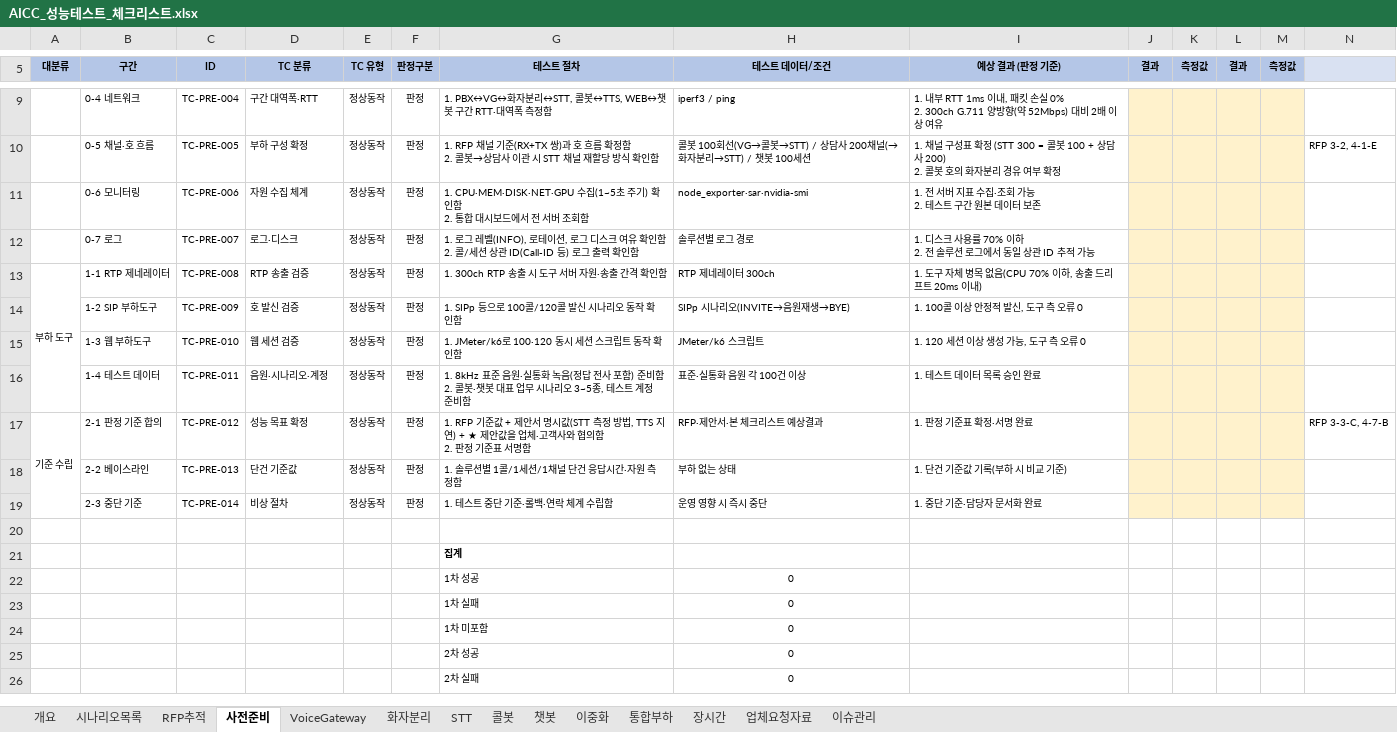
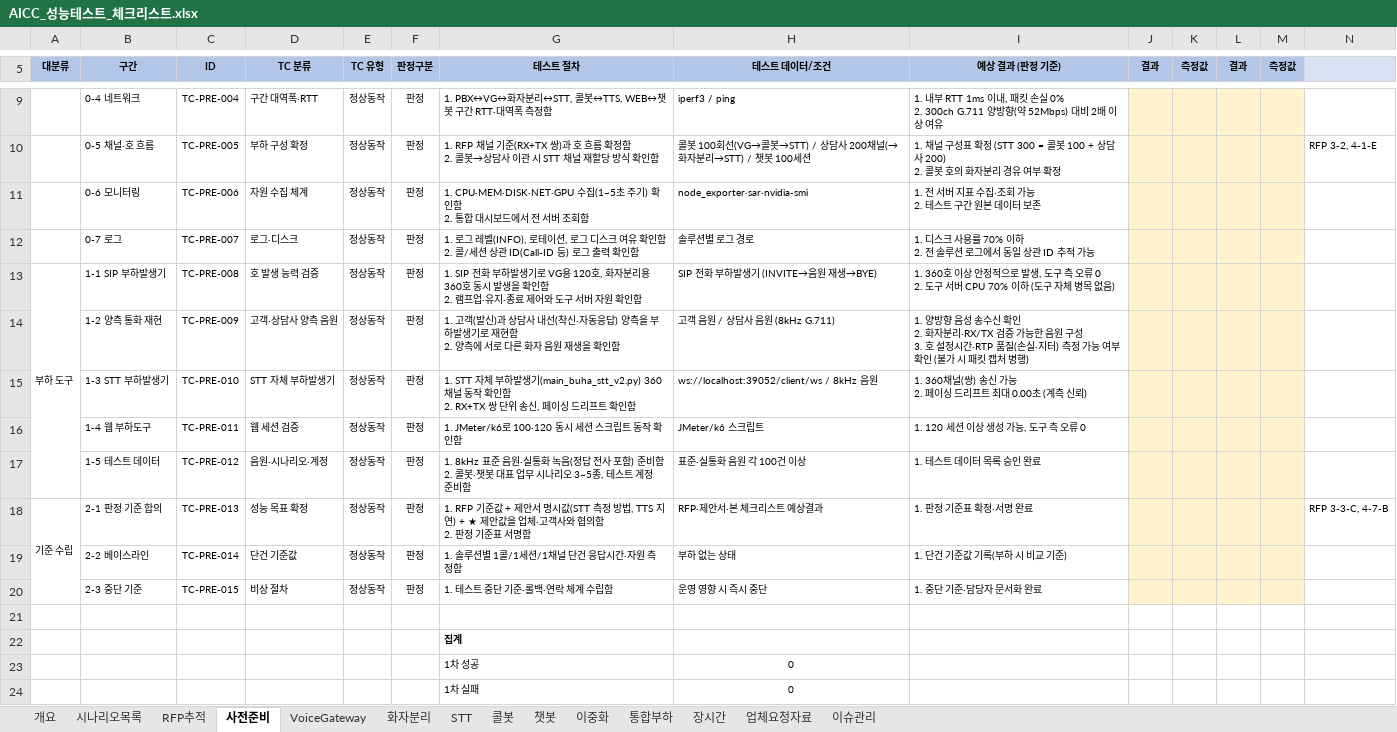
Before and after one commit to changce1204-ops/Project, an Excel workbook: AICC_성능테스트_체크리스트.xlsx, sheet 사전준비, drawn as a sheet; only a part is shown, gaps mark what is left out; the shorter side is filled out with more unchanged rows; values as stored, in another font and other column widths than the file's, no borders; removed rows and columns are numbered as before the commit, all else as after; ↵ is a line break in a cell; the diff names each change by its address in the sheet, - before the commit and + after, or states it on an @@ line.

```diff
--- a/AICC_성능테스트_체크리스트.xlsx (sheet 사전준비)
+++ b/AICC_성능테스트_체크리스트.xlsx (sheet 사전준비)
-B13 (구간): 1-1 RTP 제네레이터
+B13 (구간): 1-1 SIP 부하발생기
-D13 (TC 분류): RTP 송출 검증
+D13 (TC 분류): 호 발생 능력 검증
-G13 (테스트 절차): 1. 300ch RTP 송출 시 도구 서버 자원·송출 간격 확인함
+G13 (테스트 절차): 1. SIP 전화 부하발생기로 VG용 120호, 화자분리용 360호 동시 발생을 확인함 ↵ 2. 램프업·유지·종료 제어와 도구 서버 자원 확인함
-H13 (테스트 데이터/조건): RTP 제네레이터 300ch
+H13 (테스트 데이터/조건): SIP 전화 부하발생기 (INVITE→음원 재생→BYE)
-I13 (예상 결과 (판정 기준)): 1. 도구 자체 병목 없음(CPU 70% 이하, 송출 드리프트 20ms 이내)
+I13 (예상 결과 (판정 기준)): 1. 360호 이상 안정적으로 발생, 도구 측 오류 0 ↵ 2. 도구 서버 CPU 70% 이하 (도구 자체 병목 없음)
-row 14:  | 1-2 SIP 부하도구 | TC-PRE-009 | 호 발신 검증 | 정상동작 | 판정 | 1. SIPp 등으로 100콜/120콜 발신 시나리오 동작 확인함 | SIPp 시나리오(INVITE→음원재생→BYE) | 1. 100콜 이상 안정적 발신, 도구 측 오류 0
+row 14:  | 1-2 양측 통화 재현 | TC-PRE-009 | 고객·상담사 양측 음원 | 정상동작 | 판정 | 1. 고객(발신)과 상담사 내선(착신·자동응답) 양측을 부하발생기로 재현함 ↵ 2. 양측에 서로 다른 화자 음원 재생을 확인함 | 고객 음원 / 상담사 음원 (8kHz G.711) | 1. 양방향 음성 송수신 확인 ↵ 2. 화자분리·RX/TX 검증 가능한 음원 구성 ↵ 3. 호 설정시간·RTP 품질(손실·지터) 측정 가능 여부 확인 (불가 시 패킷 캡처 병행)
+row 15:  | 1-3 STT 부하발생기 | TC-PRE-010 | STT 자체 부하발생기 | 정상동작 | 판정 | 1. STT 자체 부하발생기(main_buha_stt_v2.py) 360채널 동작 확인함 ↵ 2. RX+TX 쌍 단위 송신, 페이싱 드리프트 확인함 | ws://localhost:39052/client/ws / 8kHz 음원 | 1. 360채널(쌍) 송신 가능 ↵ 2. 페이싱 드리프트 최대 0.00초 (계측 신뢰)
-B16 (구간): 1-3 웹 부하도구
+B16 (구간): 1-4 웹 부하도구
-C16 (ID): TC-PRE-010
+C16 (ID): TC-PRE-011
-B17 (구간): 1-4 테스트 데이터
+B17 (구간): 1-5 테스트 데이터
-C17 (ID): TC-PRE-011
+C17 (ID): TC-PRE-012
-C18 (ID): TC-PRE-012
+C18 (ID): TC-PRE-013
-C19 (ID): TC-PRE-013
+C19 (ID): TC-PRE-014
-C20 (ID): TC-PRE-014
+C20 (ID): TC-PRE-015
```
Also changed, not shown: sheet 이중화, sheet 개요, sheet 업체요청자료, sheet VoiceGateway, sheet 시나리오목록, sheet 화자분리, 3 more sheets, formulas that keep their value.
